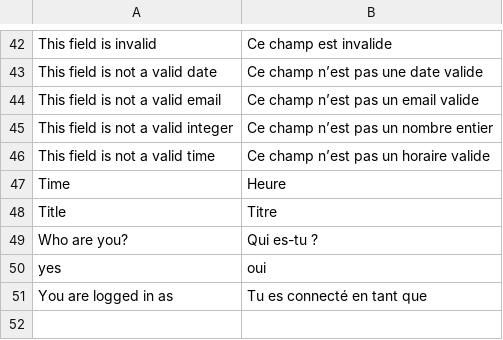
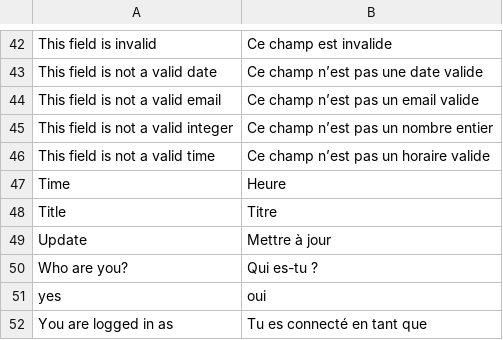
Before and after one commit to lobre/tdispo, a CSV file: translations/fr.csv, drawn as a sheet; only a part is shown, gaps mark what is left out; the diff names each change by its address in the sheet, - before the commit and + after, or states it on an @@ line.

```diff
--- a/translations/fr.csv
+++ b/translations/fr.csv
+row 49: Update | Mettre à jour
```
Also changed, not shown: 18 other files.
